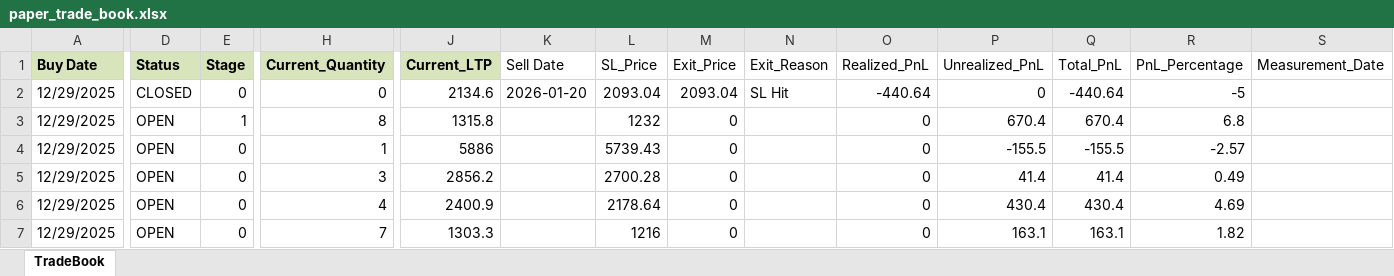
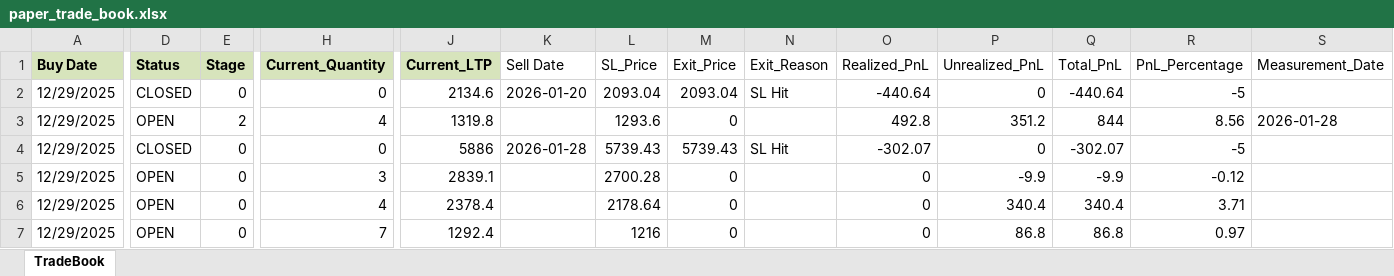
Before and after one commit to Manu4AI/Google-AntiGravity, an Excel workbook: Paper Trading Simulator/paper_trade_book.xlsx, sheet TradeBook, drawn as a sheet; only a part is shown, gaps mark what is left out; values as stored, in another font and other column widths than the file's, no borders; the diff covers the shown part only; the diff names each change by its address in the sheet, - before the commit and + after, or states it on an @@ line.

```diff
--- a/Paper Trading Simulator/paper_trade_book.xlsx (sheet TradeBook)
+++ b/Paper Trading Simulator/paper_trade_book.xlsx (sheet TradeBook)
-E3 (Stage): 1
+E3 (Stage): 2
-H3 (Current_Quantity): 8
+H3 (Current_Quantity): 4
-J3 (Current_LTP): 1315.8
+J3 (Current_LTP): 1319.8
-L3 (SL_Price): 1232
+L3 (SL_Price): 1293.6
-O3 (Realized_PnL): 0
+O3 (Realized_PnL): 492.8
-P3 (Unrealized_PnL): 670.4
+P3 (Unrealized_PnL): 351.2
-Q3 (Total_PnL): 670.4
+Q3 (Total_PnL): 844
-R3 (PnL_Percentage): 6.8
+R3 (PnL_Percentage): 8.56
-S3 (Measurement_Date): (empty)
+S3 (Measurement_Date): 2026-01-28
-D4 (Status): OPEN
+D4 (Status): CLOSED
-H4 (Current_Quantity): 1
+H4 (Current_Quantity): 0
-K4 (Sell Date): (empty)
+K4 (Sell Date): 2026-01-28
-M4 (Exit_Price): 0
+M4 (Exit_Price): 5739.43
-N4 (Exit_Reason): (empty)
+N4 (Exit_Reason): SL Hit
-O4 (Realized_PnL): 0
+O4 (Realized_PnL): -302.07
-P4 (Unrealized_PnL): -155.5
+P4 (Unrealized_PnL): 0
-Q4 (Total_PnL): -155.5
+Q4 (Total_PnL): -302.07
-R4 (PnL_Percentage): -2.57
+R4 (PnL_Percentage): -5
-J5 (Current_LTP): 2856.2
+J5 (Current_LTP): 2839.1
-P5 (Unrealized_PnL): 41.4
+P5 (Unrealized_PnL): -9.9
-Q5 (Total_PnL): 41.4
+Q5 (Total_PnL): -9.9
-R5 (PnL_Percentage): 0.49
+R5 (PnL_Percentage): -0.12
-J6 (Current_LTP): 2400.9
+J6 (Current_LTP): 2378.4
-P6 (Unrealized_PnL): 430.4
+P6 (Unrealized_PnL): 340.4
-Q6 (Total_PnL): 430.4
+Q6 (Total_PnL): 340.4
-R6 (PnL_Percentage): 4.69
+R6 (PnL_Percentage): 3.71
-J7 (Current_LTP): 1303.3
+J7 (Current_LTP): 1292.4
-P7 (Unrealized_PnL): 163.1
+P7 (Unrealized_PnL): 86.8
-Q7 (Total_PnL): 163.1
+Q7 (Total_PnL): 86.8
-R7 (PnL_Percentage): 1.82
+R7 (PnL_Percentage): 0.97
```
Also changed, not shown: 2 added rows and 65 edited cells elsewhere in this sheet, 1 other file.
